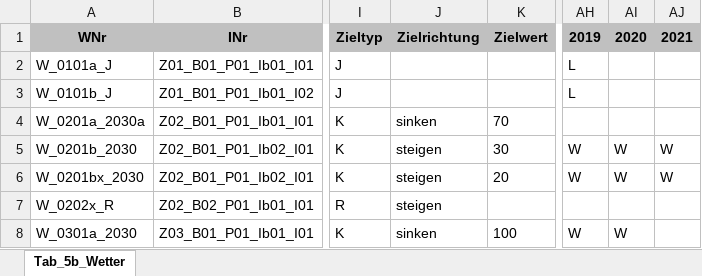
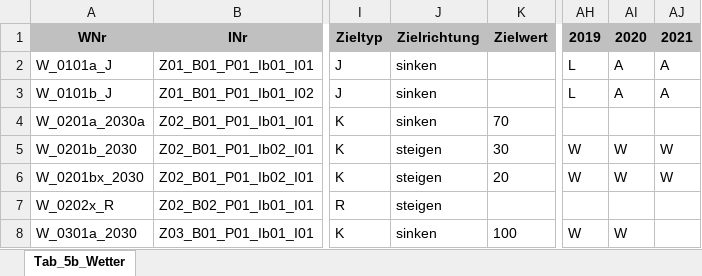
Before and after one commit to DnsUpgradeEnvironment/transfer, an Excel workbook: Tab_5b_Wetter.xlsx, sheet Tab_5b_Wetter, drawn as a sheet; only a part is shown, gaps mark what is left out; values as stored, in another font and other column widths than the file's, no borders; the diff names each change by its address in the sheet, - before the commit and + after, or states it on an @@ line.

Commit message:
Add files via upload

```diff
--- a/Tab_5b_Wetter.xlsx (sheet Tab_5b_Wetter)
+++ b/Tab_5b_Wetter.xlsx (sheet Tab_5b_Wetter)
-J2:J3: (empty)
+J2:J3: sinken
-AI2:AI3: (empty)
+AI2:AI3: A
-AJ2:AJ3: (empty)
+AJ2:AJ3: A
```
